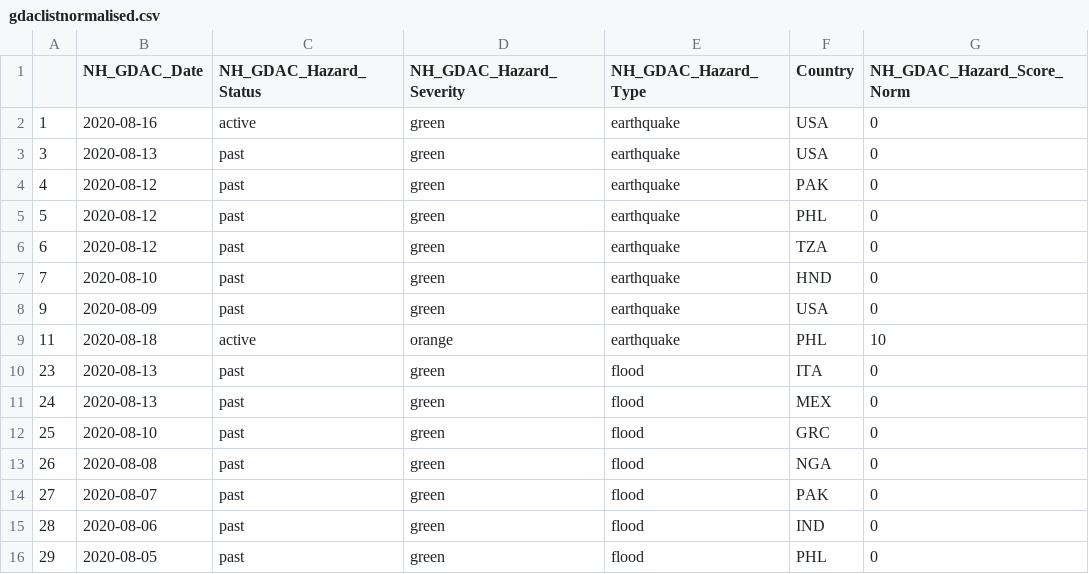
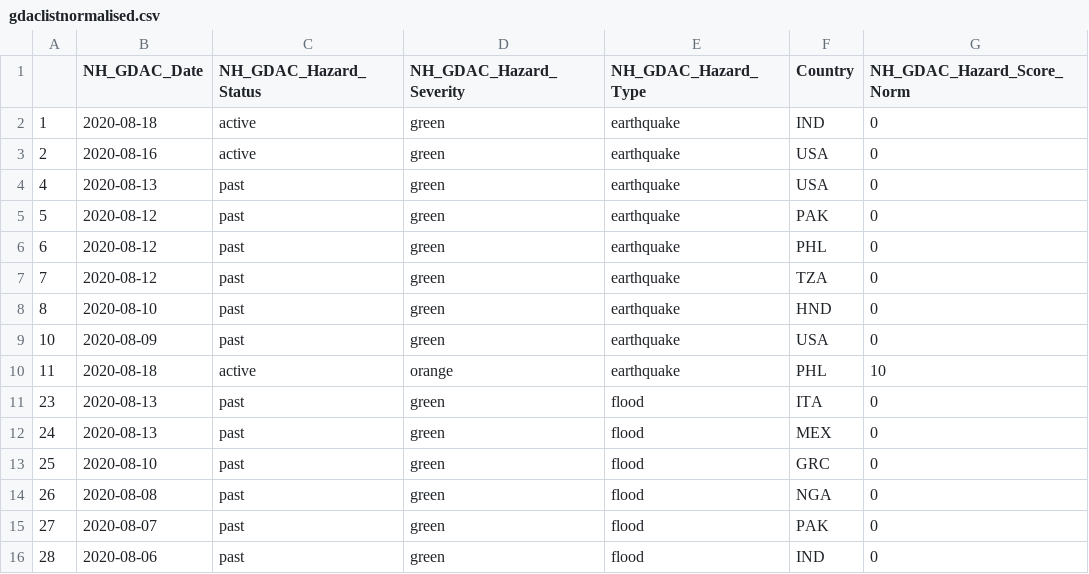
Before and after one commit to ljonestz/compoundriskdata, a CSV file: Indicator_dataset/gdaclistnormalised.csv, drawn as a sheet; only a part is shown; the shorter side is filled out with more unchanged rows.

```diff
--- a/Indicator_dataset/gdaclistnormalised.csv
+++ b/Indicator_dataset/gdaclistnormalised.csv
@@ -1,9 +1,10 @@
 "","NH_GDAC_Date","NH_GDAC_Hazard_Status","NH_GDAC_Hazard_Severity","NH_GDAC_Hazard_Type","Country","NH_GDAC_Hazard_Score_Norm"
-"1","2020-08-16","active","green","earthquake","USA",0
-"3","2020-08-13","past","green","earthquake","USA",0
-"4","2020-08-12","past","green","earthquake","PAK",0
-"5","2020-08-12","past","green","earthquake","PHL",0
-"6","2020-08-12","past","green","earthquake","TZA",0
-"7","2020-08-10","past","green","earthquake","HND",0
-"9","2020-08-09","past","green","earthquake","USA",0
+"1","2020-08-18","active","green","earthquake","IND",0
+"2","2020-08-16","active","green","earthquake","USA",0
+"4","2020-08-13","past","green","earthquake","USA",0
+"5","2020-08-12","past","green","earthquake","PAK",0
+"6","2020-08-12","past","green","earthquake","PHL",0
+"7","2020-08-12","past","green","earthquake","TZA",0
+"8","2020-08-10","past","green","earthquake","HND",0
+"10","2020-08-09","past","green","earthquake","USA",0
 "11","2020-08-18","active","orange","earthquake","PHL",10
```
Also changed, not shown: Indicator_dataset/ACLEDnormalised.csv, Risk_sheets/conflictsheet.csv, 9 other files.
